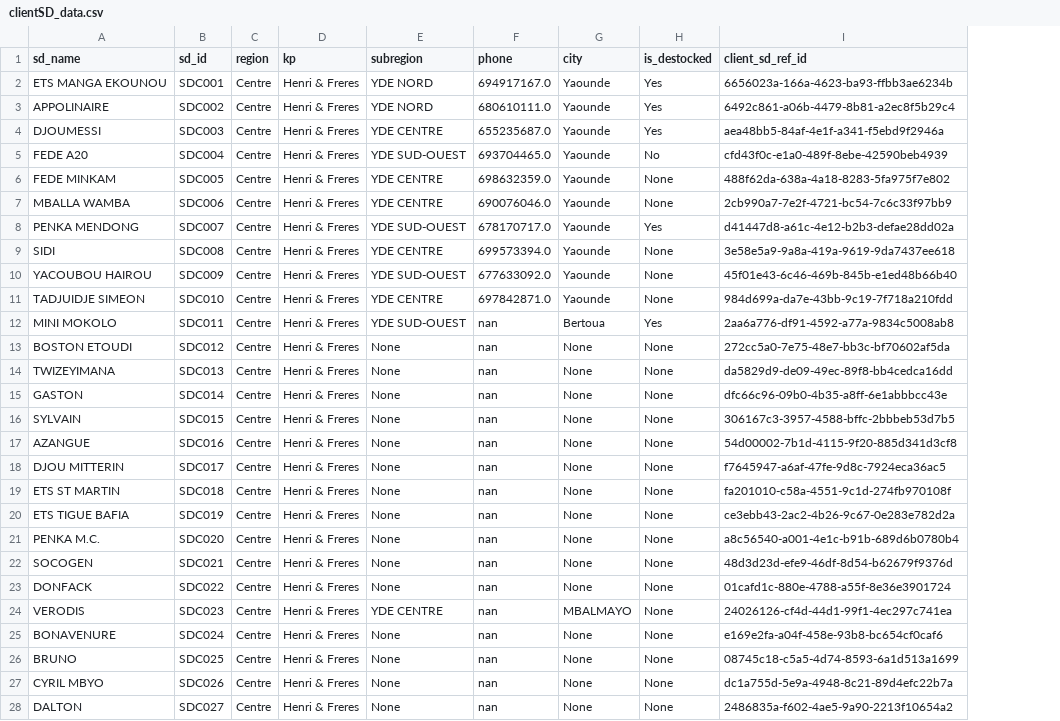
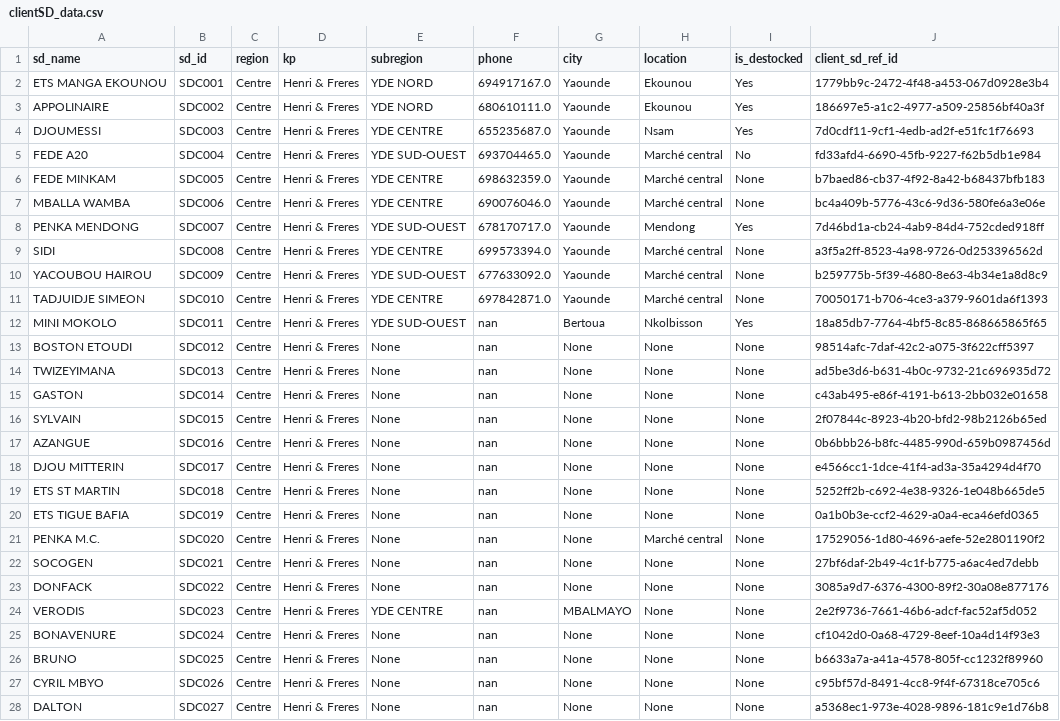
Before and after one commit to Zortelecom/Sales-analytics-platform, a CSV file: sqlmesh/seeds/clientSD_data.csv, drawn as a sheet; only a part is shown; addresses are those after the commit; the diff covers the shown part only; the diff names each change by its address in the sheet, - before the commit and + after, or states it on an @@ line.

```diff
--- a/sqlmesh/seeds/clientSD_data.csv
+++ b/sqlmesh/seeds/clientSD_data.csv
+column H (location), rows 2-28: Ekounou | Ekounou | Nsam | Marché central | Marché central | Marché central | Mendong | Marché central | Marché central | Marché central | Nkolbisson | None | None | None | None | None | None | None | None | Marché central | None | None | None | None | None | None | None
-J2 (client_sd_ref_id): 6656023a-166a-4623-ba93-ffbb3ae6234b
+J2 (client_sd_ref_id): 1779bb9c-2472-4f48-a453-067d0928e3b4
-J3 (client_sd_ref_id): 6492c861-a06b-4479-8b81-a2ec8f5b29c4
+J3 (client_sd_ref_id): 186697e5-a1c2-4977-a509-25856bf40a3f
-J4 (client_sd_ref_id): aea48bb5-84af-4e1f-a341-f5ebd9f2946a
+J4 (client_sd_ref_id): 7d0cdf11-9cf1-4edb-ad2f-e51fc1f76693
-J5 (client_sd_ref_id): cfd43f0c-e1a0-489f-8ebe-42590beb4939
+J5 (client_sd_ref_id): fd33afd4-6690-45fb-9227-f62b5db1e984
-J6 (client_sd_ref_id): 488f62da-638a-4a18-8283-5fa975f7e802
+J6 (client_sd_ref_id): b7baed86-cb37-4f92-8a42-b68437bfb183
-J7 (client_sd_ref_id): 2cb990a7-7e2f-4721-bc54-7c6c33f97bb9
+J7 (client_sd_ref_id): bc4a409b-5776-43c6-9d36-580fe6a3e06e
-J8 (client_sd_ref_id): d41447d8-a61c-4e12-b2b3-defae28dd02a
+J8 (client_sd_ref_id): 7d46bd1a-cb24-4ab9-84d4-752cded918ff
-J9 (client_sd_ref_id): 3e58e5a9-9a8a-419a-9619-9da7437ee618
+J9 (client_sd_ref_id): a3f5a2ff-8523-4a98-9726-0d253396562d
-J10 (client_sd_ref_id): 45f01e43-6c46-469b-845b-e1ed48b66b40
+J10 (client_sd_ref_id): b259775b-5f39-4680-8e63-4b34e1a8d8c9
-J11 (client_sd_ref_id): 984d699a-da7e-43bb-9c19-7f718a210fdd
+J11 (client_sd_ref_id): 70050171-b706-4ce3-a379-9601da6f1393
-J12 (client_sd_ref_id): 2aa6a776-df91-4592-a77a-9834c5008ab8
+J12 (client_sd_ref_id): 18a85db7-7764-4bf5-8c85-868665865f65
-J13 (client_sd_ref_id): 272cc5a0-7e75-48e7-bb3c-bf70602af5da
+J13 (client_sd_ref_id): 98514afc-7daf-42c2-a075-3f622cff5397
-J14 (client_sd_ref_id): da5829d9-de09-49ec-89f8-bb4cedca16dd
+J14 (client_sd_ref_id): ad5be3d6-b631-4b0c-9732-21c696935d72
-J15 (client_sd_ref_id): dfc66c96-09b0-4b35-a8ff-6e1abbbcc43e
+J15 (client_sd_ref_id): c43ab495-e86f-4191-b613-2bb032e01658
-J16 (client_sd_ref_id): 306167c3-3957-4588-bffc-2bbbeb53d7b5
+J16 (client_sd_ref_id): 2f07844c-8923-4b20-bfd2-98b2126b65ed
-J17 (client_sd_ref_id): 54d00002-7b1d-4115-9f20-885d341d3cf8
+J17 (client_sd_ref_id): 0b6bbb26-b8fc-4485-990d-659b0987456d
-J18 (client_sd_ref_id): f7645947-a6af-47fe-9d8c-7924eca36ac5
+J18 (client_sd_ref_id): e4566cc1-1dce-41f4-ad3a-35a4294d4f70
-J19 (client_sd_ref_id): fa201010-c58a-4551-9c1d-274fb970108f
+J19 (client_sd_ref_id): 5252ff2b-c692-4e38-9326-1e048b665de5
-J20 (client_sd_ref_id): ce3ebb43-2ac2-4b26-9c67-0e283e782d2a
+J20 (client_sd_ref_id): 0a1b0b3e-ccf2-4629-a0a4-eca46efd0365
-J21 (client_sd_ref_id): a8c56540-a001-4e1c-b91b-689d6b0780b4
+J21 (client_sd_ref_id): 17529056-1d80-4696-aefe-52e2801190f2
-J22 (client_sd_ref_id): 48d3d23d-efe9-46df-8d54-b62679f9376d
+J22 (client_sd_ref_id): 27bf6daf-2b49-4c1f-b775-a6ac4ed7debb
-J23 (client_sd_ref_id): 01cafd1c-880e-4788-a55f-8e36e3901724
+J23 (client_sd_ref_id): 3085a9d7-6376-4300-89f2-30a08e877176
-J24 (client_sd_ref_id): 24026126-cf4d-44d1-99f1-4ec297c741ea
+J24 (client_sd_ref_id): 2e2f9736-7661-46b6-adcf-fac52af5d052
-J25 (client_sd_ref_id): e169e2fa-a04f-458e-93b8-bc654cf0caf6
+J25 (client_sd_ref_id): cf1042d0-0a68-4729-8eef-10a4d14f93e3
-J26 (client_sd_ref_id): 08745c18-c5a5-4d74-8593-6a1d513a1699
+J26 (client_sd_ref_id): b6633a7a-a41a-4578-805f-cc1232f89960
-J27 (client_sd_ref_id): dc1a755d-5e9a-4948-8c21-89d4efc22b7a
+J27 (client_sd_ref_id): c95bf57d-8491-4cc8-9f4f-67318ce705c6
-J28 (client_sd_ref_id): 2486835a-f602-4ae5-9a90-2213f10654a2
+J28 (client_sd_ref_id): a5368ec1-973e-4028-9896-181c9e1d76b8
```
Also changed, not shown: 57 edited cells elsewhere in this file, sqlmesh/seeds/products_data.csv, sqlmesh/seeds/salesteam_data.csv, 18 other files.
